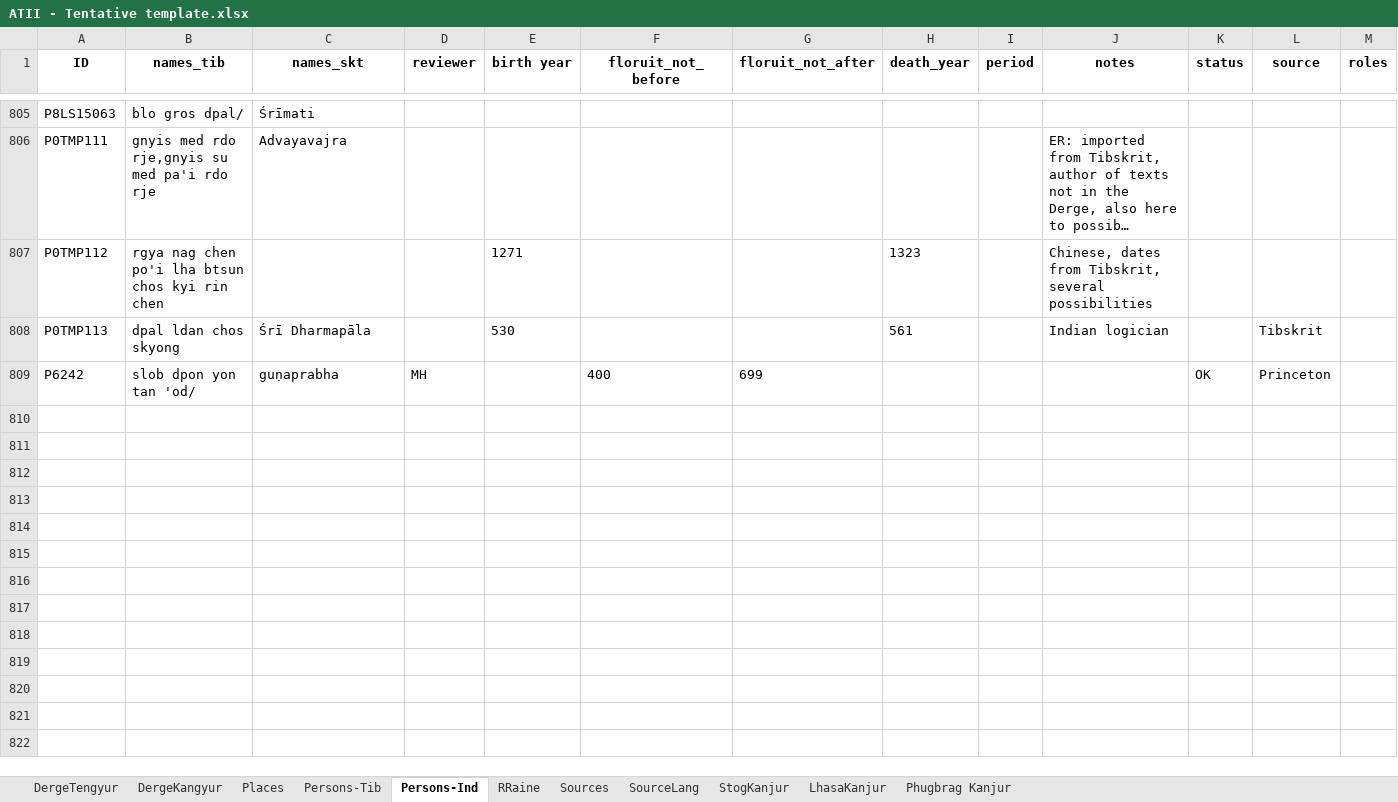
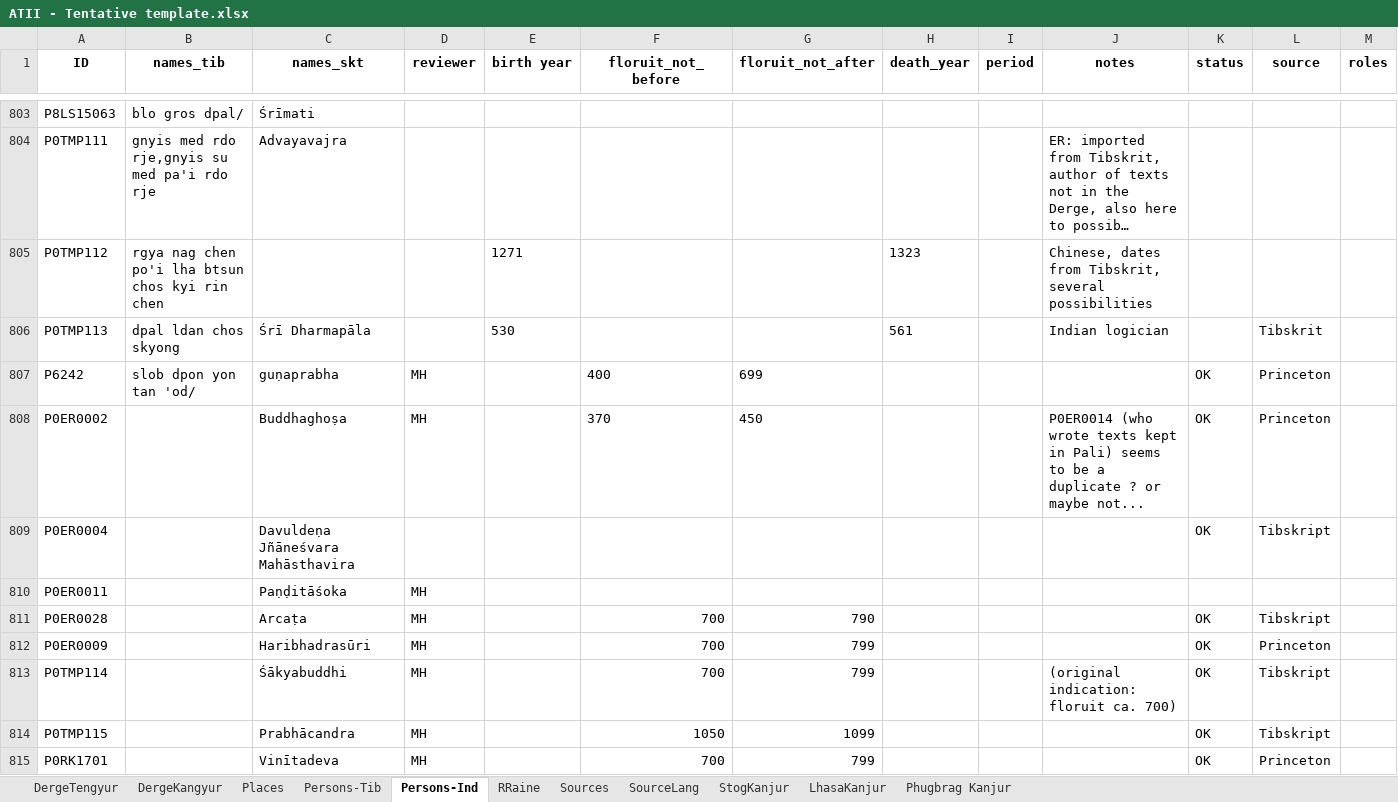
Before and after one commit to wkdewey/xml-parsing, an Excel workbook: data-export/ATII - Tentative template.xlsx, sheet Persons-Ind, drawn as a sheet; only a part is shown, gaps mark what is left out; long unchanged cells end in …; values as stored, in another font and other column widths than the file's, no borders; charts and pictures not drawn; rows hold the shown columns only; the diff covers the shown part only; the diff names each change by its address in the sheet, - before the commit and + after, or states it on an @@ line.

```diff
--- a/data-export/ATII - Tentative template.xlsx (sheet Persons-Ind)
+++ b/data-export/ATII - Tentative template.xlsx (sheet Persons-Ind)
+row 808: P0ER0002 |  | Buddhaghoṣa | MH |  | 370 | 450 |  |  | P0ER0014 (who wrote texts kept in Pali) seems to be a duplicate ? or maybe not... | OK | Princeton
+row 809: P0ER0004 |  | Davuldeṇa Jñāneśvara Mahāsthavira |  |  |  |  |  |  |  | OK | Tibskript
+row 810: P0ER0011 |  | Paṇḍitāśoka | MH
+row 811: P0ER0028 |  | Arcaṭa | MH |  | 700 | 790 |  |  |  | OK | Tibskript
+row 812: P0ER0009 |  | Haribhadrasūri | MH |  | 700 | 799 |  |  |  | OK | Princeton
+row 813: P0TMP114 |  | Śākyabuddhi | MH |  | 700 | 799 |  |  | (original indication: floruit ca. 700) | OK | Tibskript
+row 814: P0TMP115 |  | Prabhācandra | MH |  | 1050 | 1099 |  |  |  | OK | Tibskript
+row 815: P0RK1701 |  | Vinītadeva | MH |  | 700 | 799 |  |  |  | OK | Princeton
```
Also changed, not shown: 7 added rows, 2 removed rows and 44 edited cells elsewhere in this sheet, sheet Persons-Tib, sheet DergeTengyur, WD_BDRC_data.xlsx, all_person_matches.xlsx, 9 other files.
